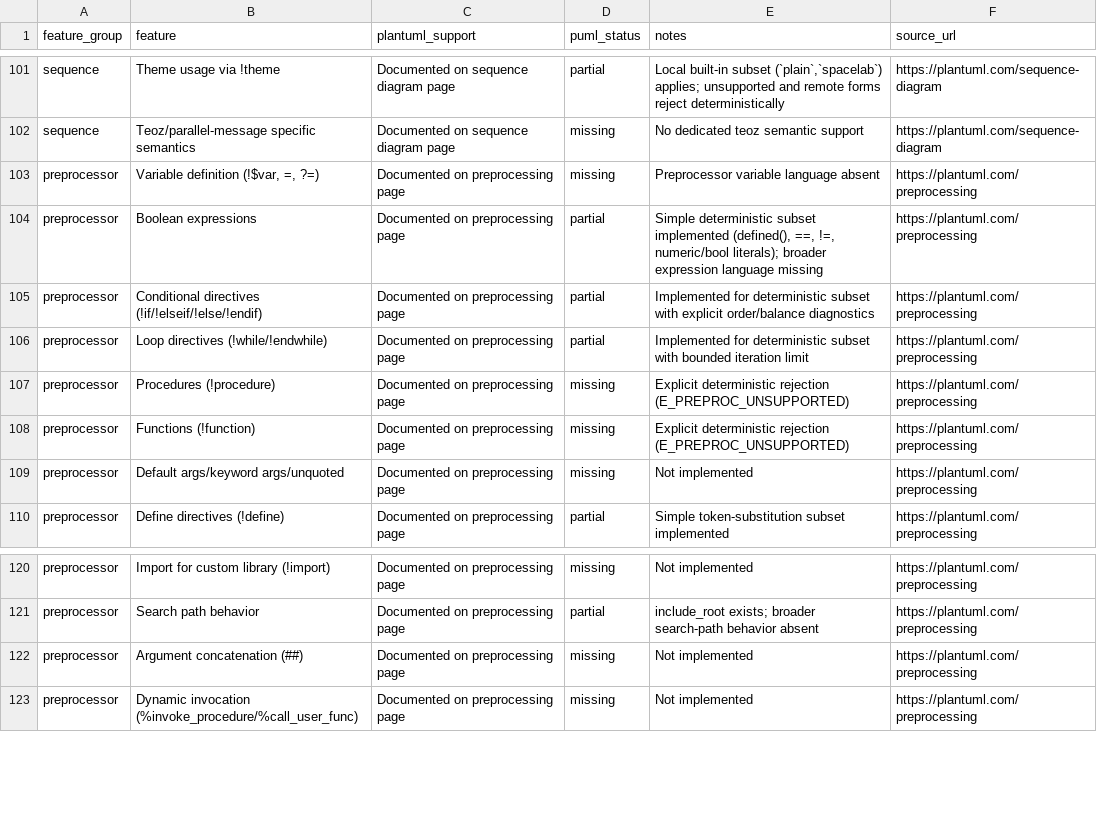
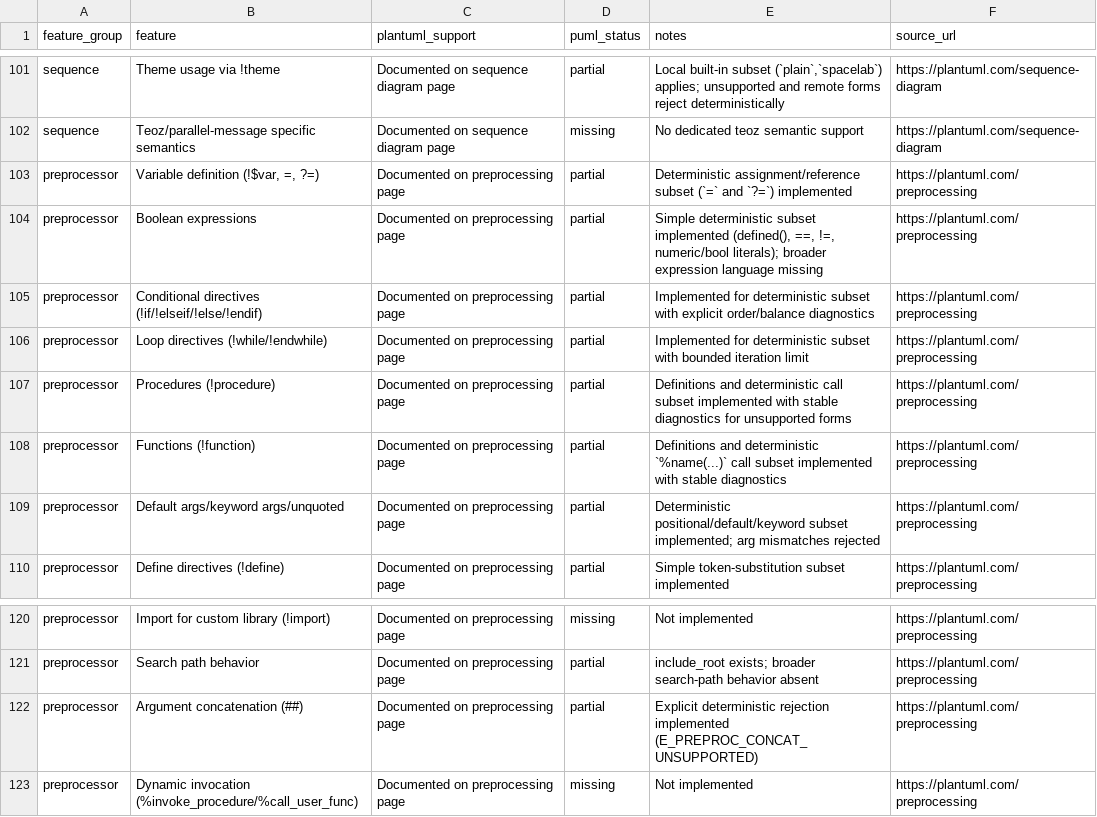
Before and after one commit to alliecatowo/puml, a CSV file: docs/audits/parity_gap_core.csv, drawn as a sheet; only a part is shown, gaps mark what is left out.

Commit message:
feat(preprocessor): expand variable/callable parity slice for #147

```diff
--- a/docs/audits/parity_gap_core.csv
+++ b/docs/audits/parity_gap_core.csv
@@ -102,3 +102,3 @@ sequence,"Theme usage via !theme","Documented on sequence diagram page",partial,
 sequence,"Teoz/parallel-message specific semantics","Documented on sequence diagram page",missing,"No dedicated teoz semantic support",https://plantuml.com/sequence-diagram
-preprocessor,"Variable definition (!$var, =, ?=)","Documented on preprocessing page",missing,"Preprocessor variable language absent",https://plantuml.com/preprocessing
+preprocessor,"Variable definition (!$var, =, ?=)","Documented on preprocessing page",partial,"Deterministic assignment/reference subset (`=` and `?=`) implemented",https://plantuml.com/preprocessing
 preprocessor,"Boolean expressions","Documented on preprocessing page",partial,"Simple deterministic subset implemented (defined(), ==, !=, numeric/bool literals); broader expression language missing",https://plantuml.com/preprocessing
@@ -106,5 +106,5 @@ preprocessor,"Conditional directives (!if/!elseif/!else/!endif)","Documented on
 preprocessor,"Loop directives (!while/!endwhile)","Documented on preprocessing page",partial,"Implemented for deterministic subset with bounded iteration limit",https://plantuml.com/preprocessing
-preprocessor,"Procedures (!procedure)","Documented on preprocessing page",missing,"Explicit deterministic rejection (E_PREPROC_UNSUPPORTED)",https://plantuml.com/preprocessing
-preprocessor,"Functions (!function)","Documented on preprocessing page",missing,"Explicit deterministic rejection (E_PREPROC_UNSUPPORTED)",https://plantuml.com/preprocessing
-preprocessor,"Default args/keyword args/unquoted","Documented on preprocessing page",missing,"Not implemented",https://plantuml.com/preprocessing
+preprocessor,"Procedures (!procedure)","Documented on preprocessing page",partial,"Definitions and deterministic call subset implemented with stable diagnostics for unsupported forms",https://plantuml.com/preprocessing
+preprocessor,"Functions (!function)","Documented on preprocessing page",partial,"Definitions and deterministic `%name(...)` call subset implemented with stable diagnostics",https://plantuml.com/preprocessing
+preprocessor,"Default args/keyword args/unquoted","Documented on preprocessing page",partial,"Deterministic positional/default/keyword subset implemented; arg mismatches rejected",https://plantuml.com/preprocessing
 preprocessor,"Define directives (!define)","Documented on preprocessing page",partial,"Simple token-substitution subset implemented",https://plantuml.com/preprocessing
@@ -121,3 +121,3 @@ preprocessor,"Import for custom library (!import)","Documented on preprocessing
 preprocessor,"Search path behavior","Documented on preprocessing page",partial,"include_root exists; broader search-path behavior absent",https://plantuml.com/preprocessing
-preprocessor,"Argument concatenation (##)","Documented on preprocessing page",missing,"Not implemented",https://plantuml.com/preprocessing
+preprocessor,"Argument concatenation (##)","Documented on preprocessing page",partial,"Explicit deterministic rejection implemented (E_PREPROC_CONCAT_UNSUPPORTED)",https://plantuml.com/preprocessing
 preprocessor,"Dynamic invocation (%invoke_procedure/%call_user_func)","Documented on preprocessing page",missing,"Not implemented",https://plantuml.com/preprocessing
```
Also changed, not shown: 11 other files.
